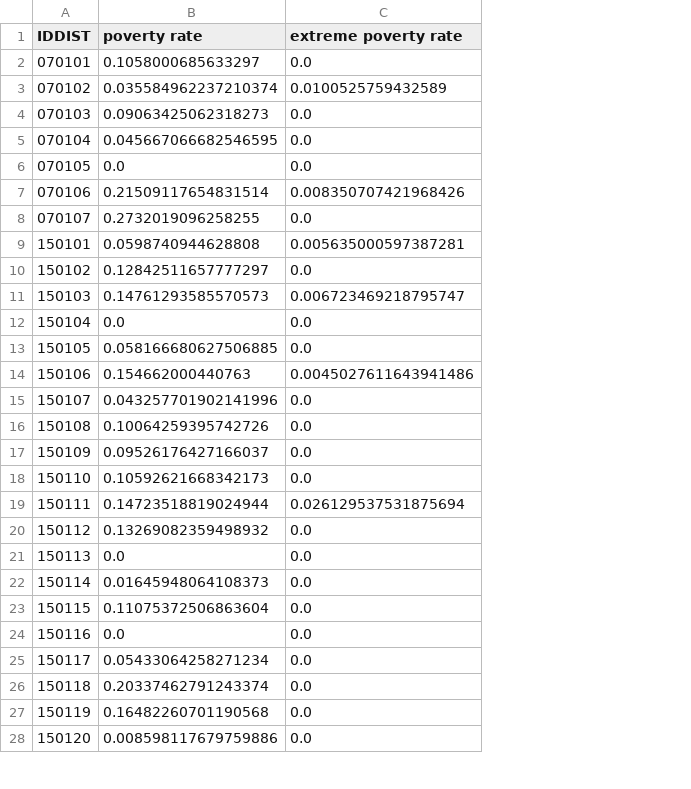
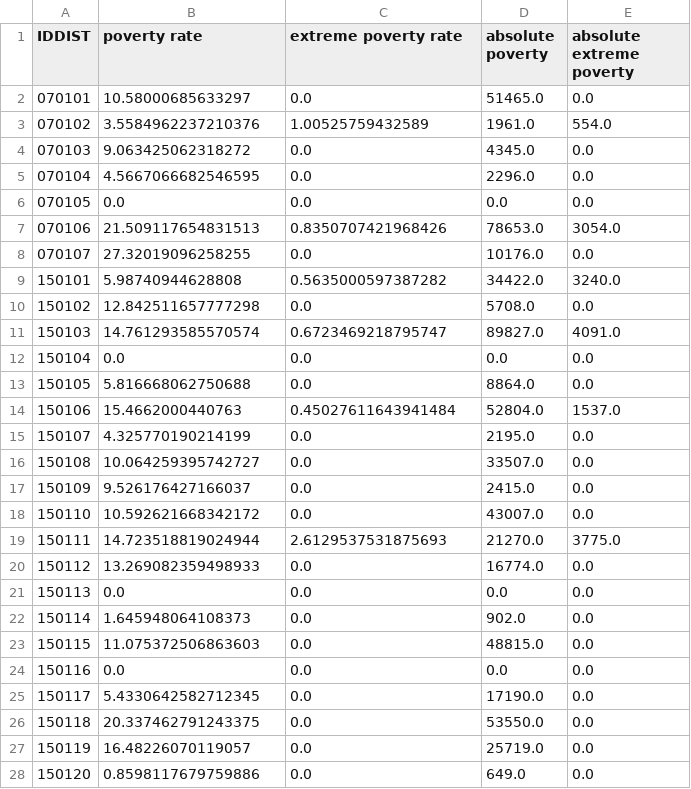
Before and after one commit to luisesanmartin/data-vis-public-policy-course, a CSV file: data/clean/poverty by district_2016-2018 average.csv, drawn as a sheet; only a part is shown; the diff covers the shown part only; the diff names each change by its address in the sheet, - before the commit and + after, or states it on an @@ line.

Commit message:
added absolute poverty

```diff
--- a/data/clean/poverty by district_2016-2018 average.csv
+++ b/data/clean/poverty by district_2016-2018 average.csv
+column D (absolute poverty), rows 2-28: 51465.0 | 1961.0 | 4345.0 | 2296.0 | 0.0 | 78653.0 | 10176.0 | 34422.0 | 5708.0 | 89827.0 | 0.0 | 8864.0 | 52804.0 | 2195.0 | 33507.0 | 2415.0 | 43007.0 | 21270.0 | 16774.0 | 0.0 | 902.0 | 48815.0 | 0.0 | 17190.0 | 53550.0 | 25719.0 | 649.0
+column E (absolute extreme poverty), rows 2-28: 0.0 | 554.0 | 0.0 | 0.0 | 0.0 | 3054.0 | 0.0 | 3240.0 | 0.0 | 4091.0 | 0.0 | 0.0 | 1537.0 | 0.0 | 0.0 | 0.0 | 0.0 | 3775.0 | 0.0 | 0.0 | 0.0 | 0.0 | 0.0 | 0.0 | 0.0 | 0.0 | 0.0
-B2 (poverty rate): 0.1058000685633297
+B2 (poverty rate): 10.58000685633297
-B3 (poverty rate): 0.035584962237210374
+B3 (poverty rate): 3.5584962237210376
-C3 (extreme poverty rate): 0.0100525759432589
+C3 (extreme poverty rate): 1.00525759432589
-B4 (poverty rate): 0.09063425062318273
+B4 (poverty rate): 9.063425062318272
-B5 (poverty rate): 0.045667066682546595
+B5 (poverty rate): 4.5667066682546595
-B7 (poverty rate): 0.21509117654831514
+B7 (poverty rate): 21.509117654831513
-C7 (extreme poverty rate): 0.008350707421968426
+C7 (extreme poverty rate): 0.8350707421968426
-B8 (poverty rate): 0.2732019096258255
+B8 (poverty rate): 27.32019096258255
-B9 (poverty rate): 0.0598740944628808
+B9 (poverty rate): 5.98740944628808
-C9 (extreme poverty rate): 0.005635000597387281
+C9 (extreme poverty rate): 0.5635000597387282
-B10 (poverty rate): 0.12842511657777297
+B10 (poverty rate): 12.842511657777298
-B11 (poverty rate): 0.14761293585570573
+B11 (poverty rate): 14.761293585570574
-C11 (extreme poverty rate): 0.006723469218795747
+C11 (extreme poverty rate): 0.6723469218795747
-B13 (poverty rate): 0.058166680627506885
+B13 (poverty rate): 5.816668062750688
-B14 (poverty rate): 0.154662000440763
+B14 (poverty rate): 15.4662000440763
-C14 (extreme poverty rate): 0.0045027611643941486
+C14 (extreme poverty rate): 0.45027611643941484
-B15 (poverty rate): 0.043257701902141996
+B15 (poverty rate): 4.325770190214199
-B16 (poverty rate): 0.10064259395742726
+B16 (poverty rate): 10.064259395742727
-B17 (poverty rate): 0.09526176427166037
+B17 (poverty rate): 9.526176427166037
-B18 (poverty rate): 0.10592621668342173
+B18 (poverty rate): 10.592621668342172
-B19 (poverty rate): 0.14723518819024944
+B19 (poverty rate): 14.723518819024944
-C19 (extreme poverty rate): 0.026129537531875694
+C19 (extreme poverty rate): 2.6129537531875693
-B20 (poverty rate): 0.13269082359498932
+B20 (poverty rate): 13.269082359498933
-B22 (poverty rate): 0.01645948064108373
+B22 (poverty rate): 1.645948064108373
-B23 (poverty rate): 0.11075372506863604
+B23 (poverty rate): 11.075372506863603
-B25 (poverty rate): 0.05433064258271234
+B25 (poverty rate): 5.4330642582712345
-B26 (poverty rate): 0.20337462791243374
+B26 (poverty rate): 20.337462791243375
-B27 (poverty rate): 0.16482260701190568
+B27 (poverty rate): 16.48226070119057
-B28 (poverty rate): 0.008598117679759886
+B28 (poverty rate): 0.8598117679759886
```
Also changed, not shown: 23 edited cells elsewhere in this file, 1 other file.
